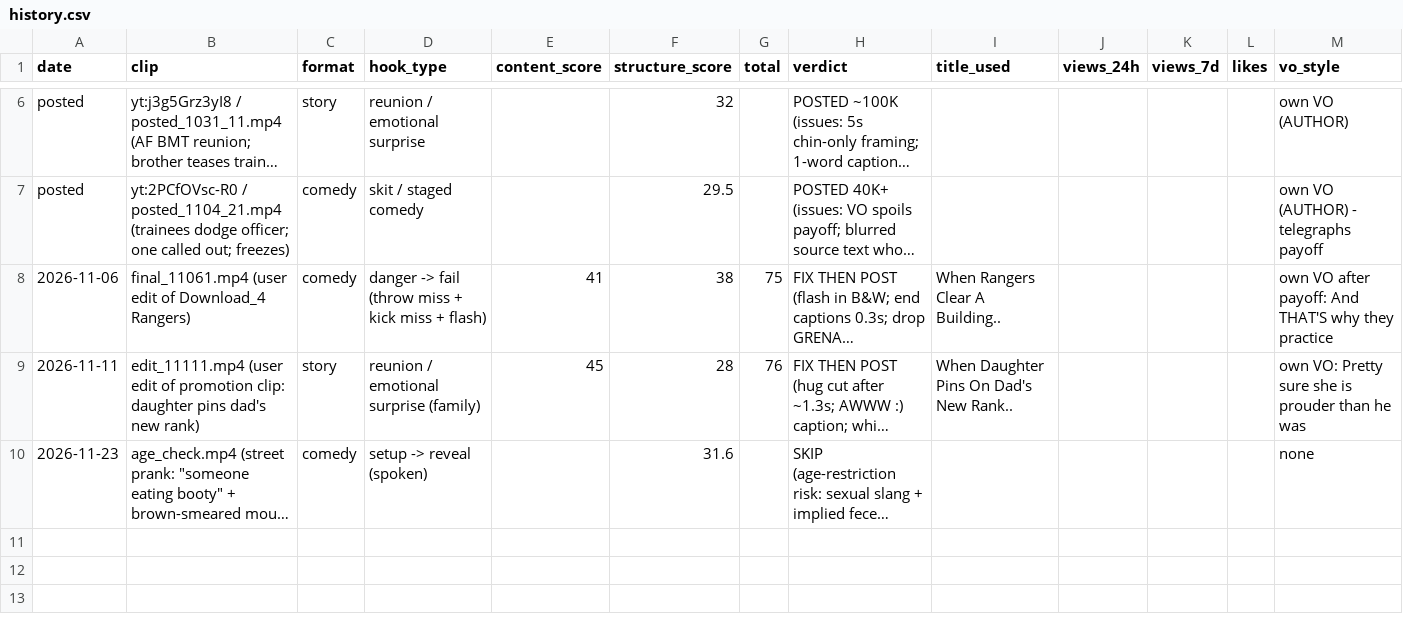
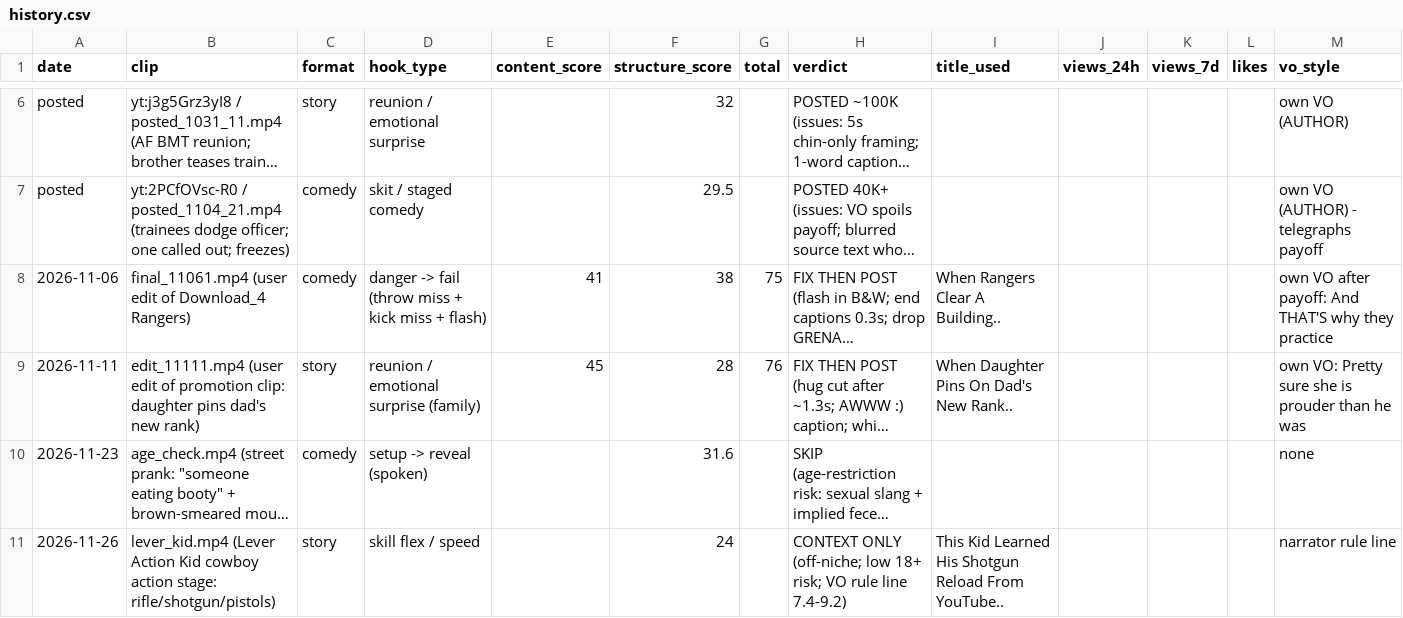
Before and after one commit to NeckHurt228/Space-Voyager, a CSV file: reports/history.csv, drawn as a sheet; only a part is shown, gaps mark what is left out; long unchanged cells end in …; the diff names each change by its address in the sheet, - before the commit and + after, or states it on an @@ line.

```diff
--- a/reports/history.csv
+++ b/reports/history.csv
+row 11: 2026-11-26 | lever_kid.mp4 (Lever Action Kid cowboy action stage: rifle/shotgun/pistols) | story | skill flex / speed |  | 24 |  | CONTEXT ONLY (off-niche; low 18+ risk; VO rule line 7.4-9.2) | This Kid Learned His Shotgun Reload From YouTube.. |  |  |  | narrator rule line
```
